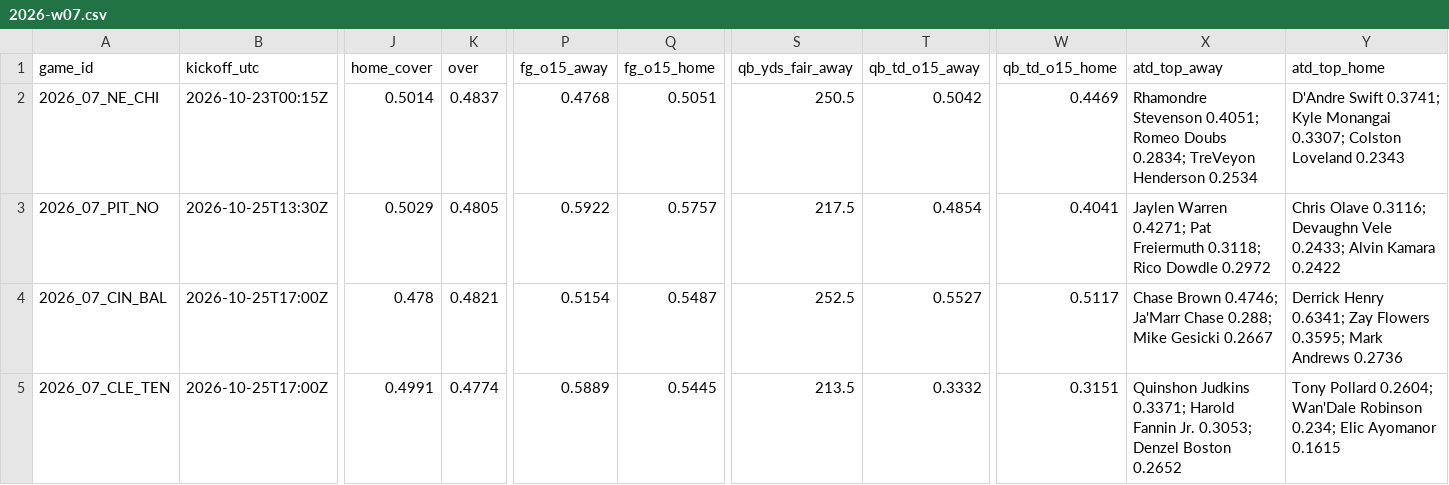
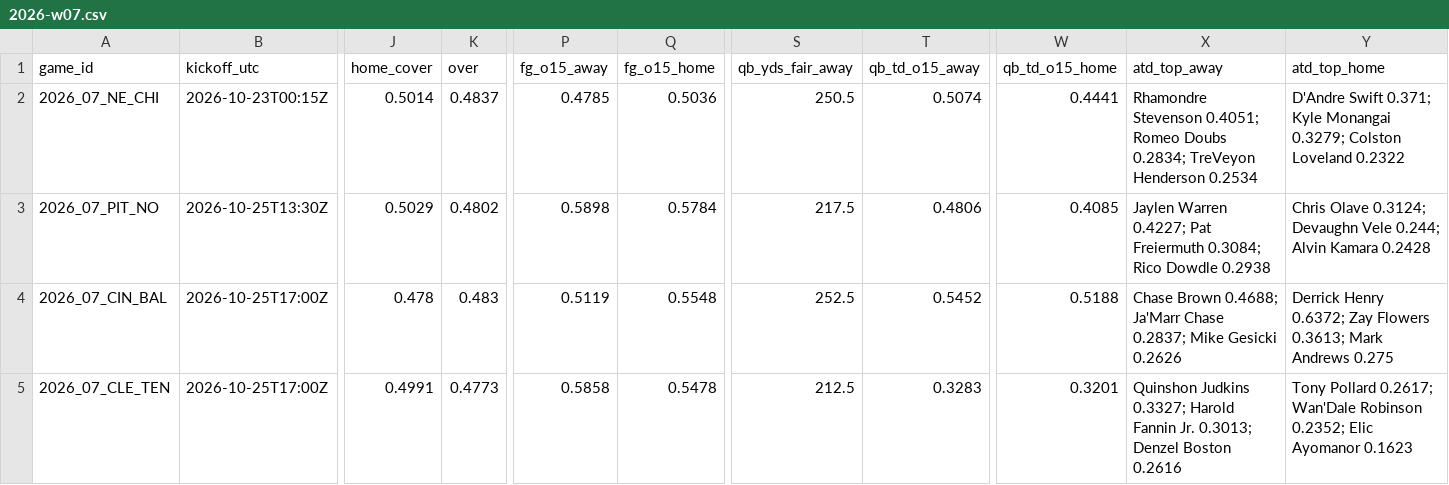
Before and after one commit to Moneyg604/nhl-early-goal, a CSV file: docs/nfl/weeks/2026-w07.csv, drawn as a sheet; only a part is shown, gaps mark what is left out; the diff covers the shown part only; the diff names each change by its address in the sheet, - before the commit and + after, or states it on an @@ line.

```diff
--- a/docs/nfl/weeks/2026-w07.csv
+++ b/docs/nfl/weeks/2026-w07.csv
-P2 (fg_o15_away): 0.4768
+P2 (fg_o15_away): 0.4785
-Q2 (fg_o15_home): 0.5051
+Q2 (fg_o15_home): 0.5036
-T2 (qb_td_o15_away): 0.5042
+T2 (qb_td_o15_away): 0.5074
-W2 (qb_td_o15_home): 0.4469
+W2 (qb_td_o15_home): 0.4441
-Y2 (atd_top_home): D'Andre Swift 0.3741; Kyle Monangai 0.3307; Colston Loveland 0.2343
+Y2 (atd_top_home): D'Andre Swift 0.371; Kyle Monangai 0.3279; Colston Loveland 0.2322
-K3 (over): 0.4805
+K3 (over): 0.4802
-P3 (fg_o15_away): 0.5922
+P3 (fg_o15_away): 0.5898
-Q3 (fg_o15_home): 0.5757
+Q3 (fg_o15_home): 0.5784
-T3 (qb_td_o15_away): 0.4854
+T3 (qb_td_o15_away): 0.4806
-W3 (qb_td_o15_home): 0.4041
+W3 (qb_td_o15_home): 0.4085
-X3 (atd_top_away): Jaylen Warren 0.4271; Pat Freiermuth 0.3118; Rico Dowdle 0.2972
+X3 (atd_top_away): Jaylen Warren 0.4227; Pat Freiermuth 0.3084; Rico Dowdle 0.2938
-Y3 (atd_top_home): Chris Olave 0.3116; Devaughn Vele 0.2433; Alvin Kamara 0.2422
+Y3 (atd_top_home): Chris Olave 0.3124; Devaughn Vele 0.244; Alvin Kamara 0.2428
-K4 (over): 0.4821
+K4 (over): 0.483
-P4 (fg_o15_away): 0.5154
+P4 (fg_o15_away): 0.5119
-Q4 (fg_o15_home): 0.5487
+Q4 (fg_o15_home): 0.5548
-T4 (qb_td_o15_away): 0.5527
+T4 (qb_td_o15_away): 0.5452
-W4 (qb_td_o15_home): 0.5117
+W4 (qb_td_o15_home): 0.5188
-X4 (atd_top_away): Chase Brown 0.4746; Ja'Marr Chase 0.288; Mike Gesicki 0.2667
+X4 (atd_top_away): Chase Brown 0.4688; Ja'Marr Chase 0.2837; Mike Gesicki 0.2626
-Y4 (atd_top_home): Derrick Henry 0.6341; Zay Flowers 0.3595; Mark Andrews 0.2736
+Y4 (atd_top_home): Derrick Henry 0.6372; Zay Flowers 0.3613; Mark Andrews 0.275
-K5 (over): 0.4774
+K5 (over): 0.4773
-P5 (fg_o15_away): 0.5889
+P5 (fg_o15_away): 0.5858
-Q5 (fg_o15_home): 0.5445
+Q5 (fg_o15_home): 0.5478
-S5 (qb_yds_fair_away): 213.5
+S5 (qb_yds_fair_away): 212.5
-T5 (qb_td_o15_away): 0.3332
+T5 (qb_td_o15_away): 0.3283
-W5 (qb_td_o15_home): 0.3151
+W5 (qb_td_o15_home): 0.3201
-X5 (atd_top_away): Quinshon Judkins 0.3371; Harold Fannin Jr. 0.3053; Denzel Boston 0.2652
+X5 (atd_top_away): Quinshon Judkins 0.3327; Harold Fannin Jr. 0.3013; Denzel Boston 0.2616
-Y5 (atd_top_home): Tony Pollard 0.2604; Wan'Dale Robinson 0.234; Elic Ayomanor 0.1615
+Y5 (atd_top_home): Tony Pollard 0.2617; Wan'Dale Robinson 0.2352; Elic Ayomanor 0.1623
```
Also changed, not shown: 71 edited cells elsewhere in this file, docs/nfl/weeks/2026-w06.csv, 9 other files.
